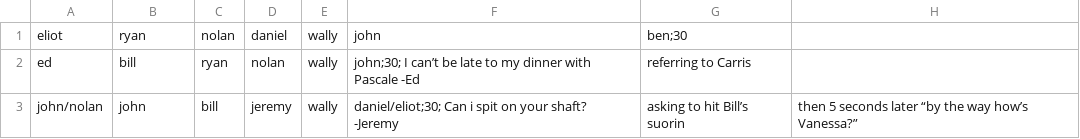
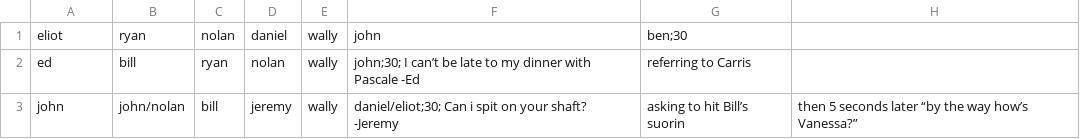
Before and after one commit to benjaminjkern/pokerserver, a CSV file: games/2023.csv, drawn as a sheet.

Commit message:
Update 2023.csv

```diff
--- a/games/2023.csv
+++ b/games/2023.csv
@@ -2,2 +2,2 @@ eliot,ryan,nolan,daniel,wally,john,ben;30
 ed,bill,ryan,nolan,wally,john;30; I can’t be late to my dinner with Pascale -Ed, referring to Carris
-john/nolan,john,bill,jeremy,wally,daniel/eliot;30; Can i spit on your shaft? -Jeremy, asking to hit Bill’s suorin, then 5 seconds later “by the way how’s Vanessa?”
+john,john/nolan,bill,jeremy,wally,daniel/eliot;30; Can i spit on your shaft? -Jeremy, asking to hit Bill’s suorin, then 5 seconds later “by the way how’s Vanessa?”
```
